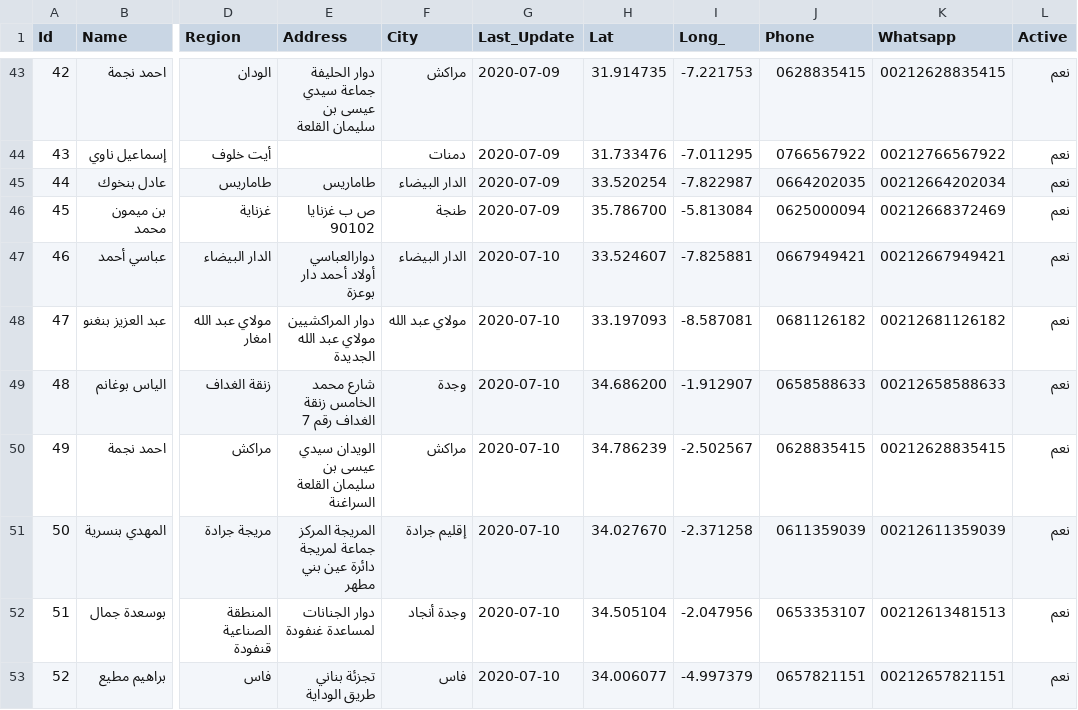
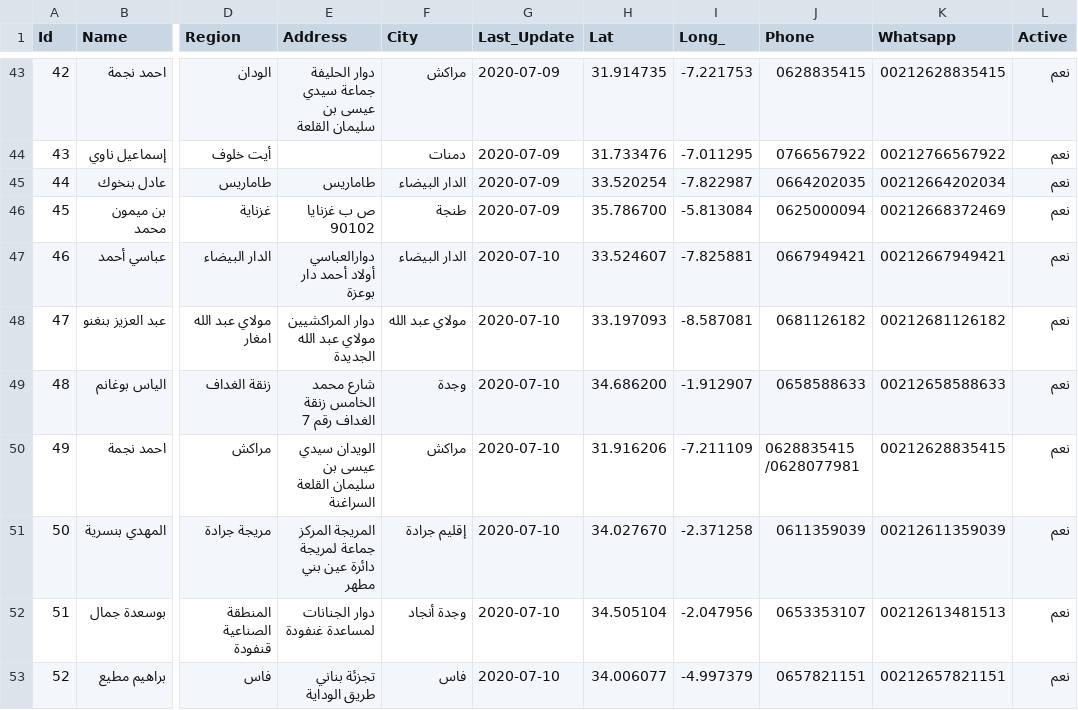
Before and after one commit to intCount/ae, a CSV file: 06-04-2020.csv, drawn as a sheet; only a part is shown, gaps mark what is left out; the diff names each change by its address in the sheet, - before the commit and + after, or states it on an @@ line.

Commit message:
Update 10-July

```diff
--- a/06-04-2020.csv
+++ b/06-04-2020.csv
-H50 (Lat): 34.786239
+H50 (Lat): 31.916206
-I50 (Long_): -2.502567
+I50 (Long_): -7.211109
-J50 (Phone): 0628835415
+J50 (Phone): 0628835415 /0628077981
```
